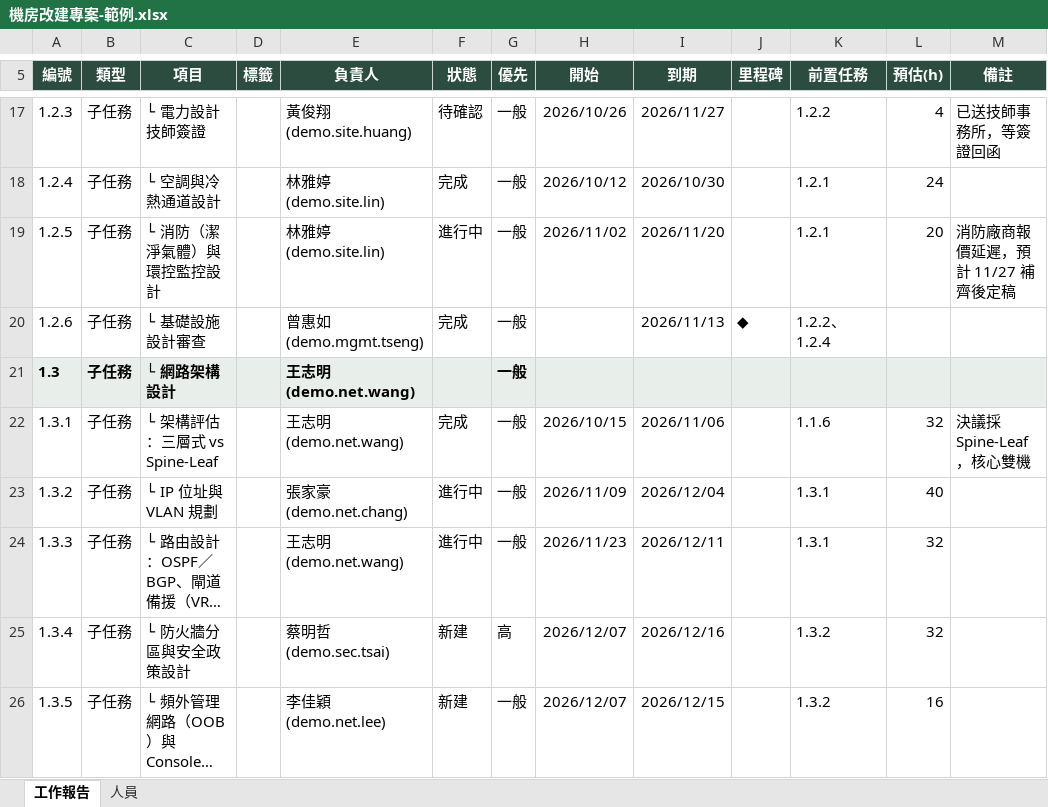
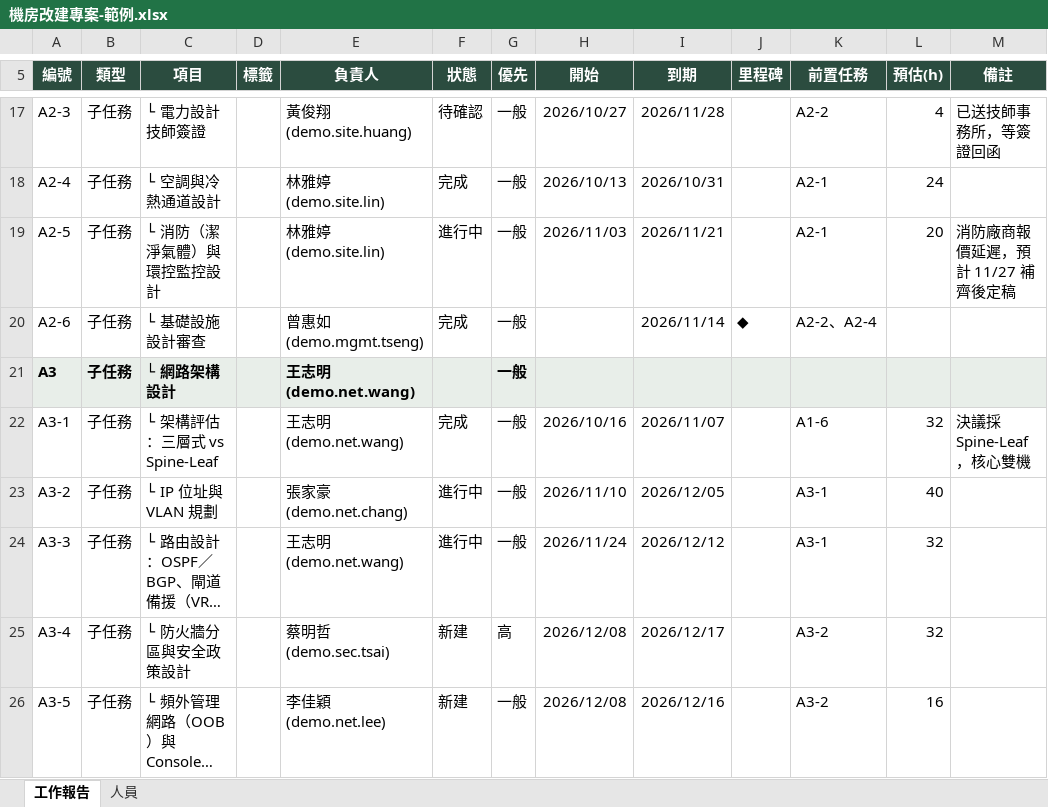
Before and after one commit to nox913106/net-tool-table, an Excel workbook: docs/samples/機房改建專案-範例.xlsx, sheet 工作報告, drawn as a sheet; only a part is shown, gaps mark what is left out; long unchanged cells end in …; values as stored, in another font and other column widths than the file's, no borders; the diff covers the shown part only; the diff names each change by its address in the sheet, - before the commit and + after, or states it on an @@ line.

```diff
--- a/docs/samples/機房改建專案-範例.xlsx (sheet 工作報告)
+++ b/docs/samples/機房改建專案-範例.xlsx (sheet 工作報告)
-A17 (編號): 1.2.3
+A17 (編號): A2-3
-H17 (開始): 2026/10/26
+H17 (開始): 2026/10/27
-I17 (到期): 2026/11/27
+I17 (到期): 2026/11/28
-K17 (前置任務): 1.2.2
+K17 (前置任務): A2-2
-A18 (編號): 1.2.4
+A18 (編號): A2-4
-H18 (開始): 2026/10/12
+H18 (開始): 2026/10/13
-I18 (到期): 2026/10/30
+I18 (到期): 2026/10/31
-K18:K19 (前置任務): 1.2.1
+K18:K19 (前置任務): A2-1
-A19 (編號): 1.2.5
+A19 (編號): A2-5
-H19 (開始): 2026/11/02
+H19 (開始): 2026/11/03
-I19 (到期): 2026/11/20
+I19 (到期): 2026/11/21
-A20 (編號): 1.2.6
+A20 (編號): A2-6
-I20 (到期): 2026/11/13
+I20 (到期): 2026/11/14
-K20 (前置任務): 1.2.2、1.2.4
+K20 (前置任務): A2-2、A2-4
-A21 (編號): 1.3
+A21 (編號): A3
-A22 (編號): 1.3.1
+A22 (編號): A3-1
-H22 (開始): 2026/10/15
+H22 (開始): 2026/10/16
-I22 (到期): 2026/11/06
+I22 (到期): 2026/11/07
-K22 (前置任務): 1.1.6
+K22 (前置任務): A1-6
-A23 (編號): 1.3.2
+A23 (編號): A3-2
-H23 (開始): 2026/11/09
+H23 (開始): 2026/11/10
-I23 (到期): 2026/12/04
+I23 (到期): 2026/12/05
-K23:K24 (前置任務): 1.3.1
+K23:K24 (前置任務): A3-1
-A24 (編號): 1.3.3
+A24 (編號): A3-3
-H24 (開始): 2026/11/23
+H24 (開始): 2026/11/24
-I24 (到期): 2026/12/11
+I24 (到期): 2026/12/12
-A25 (編號): 1.3.4
+A25 (編號): A3-4
-H25:H26 (開始): 2026/12/07
+H25:H26 (開始): 2026/12/08
-I25 (到期): 2026/12/16
+I25 (到期): 2026/12/17
-K25:K26 (前置任務): 1.3.2
+K25:K26 (前置任務): A3-2
-A26 (編號): 1.3.5
+A26 (編號): A3-5
-I26 (到期): 2026/12/15
+I26 (到期): 2026/12/16
```
Also changed, not shown: 279 edited cells elsewhere in this sheet, 16 other files.
